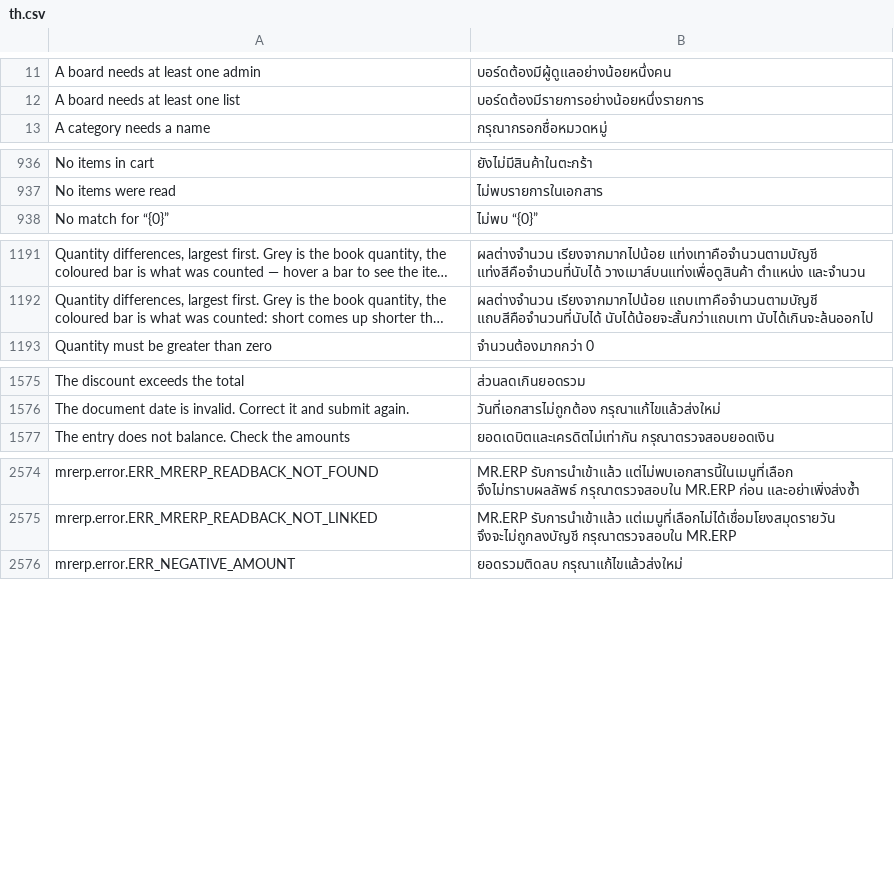
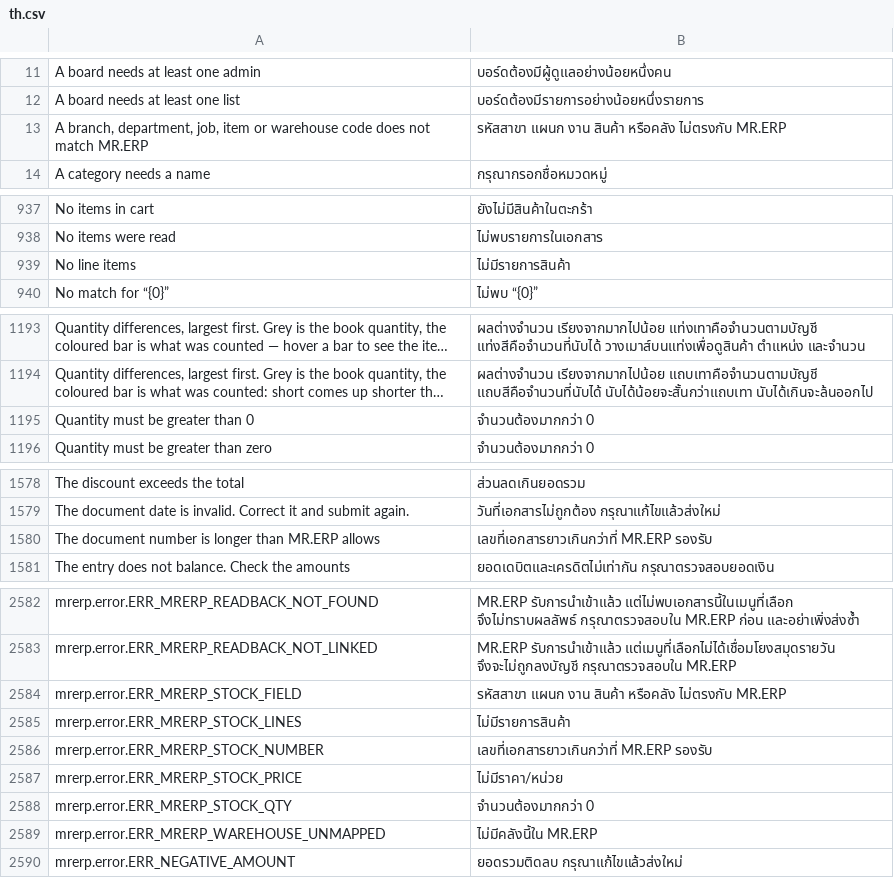
Before and after one commit to skin306152-star/pearnly, a CSV file: apps/pearnly_erp_portal/pearnly_erp_portal/translations/th.csv, drawn as a sheet; only a part is shown, gaps mark what is left out; long unchanged cells end in …; the diff covers the shown part only; the diff names each change by its address in the sheet, - before the commit and + after, or states it on an @@ line.

Commit message:
feat: ERP stock entries on a company whose books are MR.ERP go to MR.ERP instead of silently not being written: issues and receipts are imported server-side through MR.ERP's stock imports (impstktraniss 357, impstktranrec 356) in stock units with the MR.ERP item and warehouse codes from the masters read, receipts with the cost per stock unit or MR.ERP's standard cost when the line has none (as the native receipt form fills it), the receipt menu once and the issue menu once per ERP purpose, branch, department and job from the account set defaults or asked once, read back by number from the menu's list; transfers and adjustments, which MR.ERP has no import for, are marked failed with This document type cannot be written to MR.ERP until the native form write lands; an item or warehouse without an MR.ERP code holds with its reason; when the account set does not allow negative stock (read from the native issue form with the masters) an issue is refused before posting if it exceeds the company's total on hand across warehouses, as MR.ERP's issue form does; the assessment, the main session's decisions and progress are in docs/work/2026-11-19-mrerp-stock-direct-评估.md

```diff
--- a/apps/pearnly_erp_portal/pearnly_erp_portal/translations/th.csv
+++ b/apps/pearnly_erp_portal/pearnly_erp_portal/translations/th.csv
+row 13: A branch, department, job, item or warehouse code does not match MR.ERP | รหัสสาขา แผนก งาน สินค้า หรือคลัง ไม่ตรงกับ MR.ERP
+row 939: No line items | ไม่มีรายการสินค้า
+row 1195: Quantity must be greater than 0 | จำนวนต้องมากกว่า 0
+row 1580: The document number is longer than MR.ERP allows | เลขที่เอกสารยาวเกินกว่าที่ MR.ERP รองรับ
+row 2584: mrerp.error.ERR_MRERP_STOCK_FIELD | รหัสสาขา แผนก งาน สินค้า หรือคลัง ไม่ตรงกับ MR.ERP
+row 2585: mrerp.error.ERR_MRERP_STOCK_LINES | ไม่มีรายการสินค้า
+row 2586: mrerp.error.ERR_MRERP_STOCK_NUMBER | เลขที่เอกสารยาวเกินกว่าที่ MR.ERP รองรับ
+row 2587: mrerp.error.ERR_MRERP_STOCK_PRICE | ไม่มีราคา/หน่วย
+row 2588: mrerp.error.ERR_MRERP_STOCK_QTY | จำนวนต้องมากกว่า 0
+row 2589: mrerp.error.ERR_MRERP_WAREHOUSE_UNMAPPED | ไม่มีคลังนี้ใน MR.ERP
```
Also changed, not shown: 4 added rows elsewhere in this file, apps/pearnly_erp_portal/pearnly_erp_portal/i18n/messages.tsv, apps/pearnly_erp_portal/pearnly_erp_portal/translations/en.csv, 23 other files.
